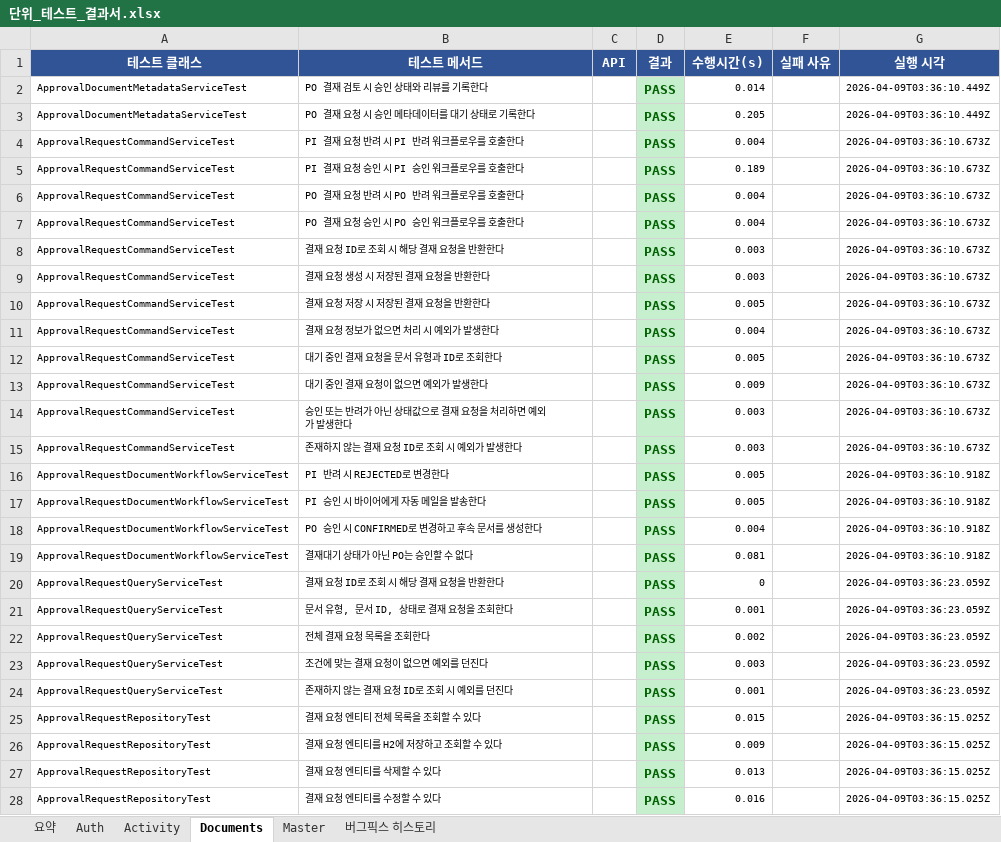
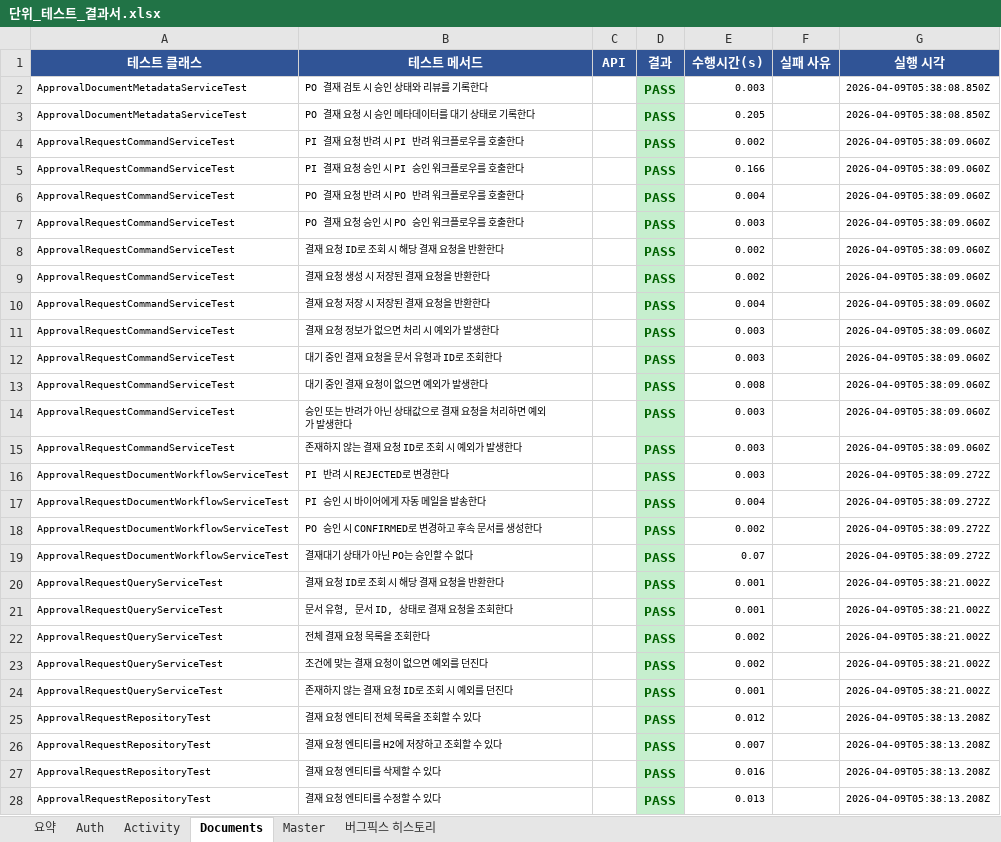
Before and after one commit to 20251029-hanhwa-swcamp-22th/be22-final-team2-project, an Excel workbook: unit-test-scenarios/단위_테스트_결과서.xlsx, sheet Documents, drawn as a sheet; only a part is shown; values as stored, in another font and other column widths than the file's, no borders; the diff covers the shown part only; the diff names each change by its address in the sheet, - before the commit and + after, or states it on an @@ line.

```diff
--- a/unit-test-scenarios/단위_테스트_결과서.xlsx (sheet Documents)
+++ b/unit-test-scenarios/단위_테스트_결과서.xlsx (sheet Documents)
-E2 (수행시간(s)): 0.014
+E2 (수행시간(s)): 0.003
-G2:G3 (실행 시각): 2026-04-09T03:36:10.449Z
+G2:G3 (실행 시각): 2026-04-09T05:38:08.850Z
-E4 (수행시간(s)): 0.004
+E4 (수행시간(s)): 0.002
-G4:G15 (실행 시각): 2026-04-09T03:36:10.673Z
+G4:G15 (실행 시각): 2026-04-09T05:38:09.060Z
-E5 (수행시간(s)): 0.189
+E5 (수행시간(s)): 0.166
-E7 (수행시간(s)): 0.004
+E7 (수행시간(s)): 0.003
-E8:E9 (수행시간(s)): 0.003
+E8:E9 (수행시간(s)): 0.002
-E10 (수행시간(s)): 0.005
+E10 (수행시간(s)): 0.004
-E11 (수행시간(s)): 0.004
+E11 (수행시간(s)): 0.003
-E12 (수행시간(s)): 0.005
+E12 (수행시간(s)): 0.003
-E13 (수행시간(s)): 0.009
+E13 (수행시간(s)): 0.008
-E16 (수행시간(s)): 0.005
+E16 (수행시간(s)): 0.003
-G16:G19 (실행 시각): 2026-04-09T03:36:10.918Z
+G16:G19 (실행 시각): 2026-04-09T05:38:09.272Z
-E17 (수행시간(s)): 0.005
+E17 (수행시간(s)): 0.004
-E18 (수행시간(s)): 0.004
+E18 (수행시간(s)): 0.002
-E19 (수행시간(s)): 0.081
+E19 (수행시간(s)): 0.07
-E20 (수행시간(s)): 0
+E20 (수행시간(s)): 0.001
-G20:G24 (실행 시각): 2026-04-09T03:36:23.059Z
+G20:G24 (실행 시각): 2026-04-09T05:38:21.002Z
-E23 (수행시간(s)): 0.003
+E23 (수행시간(s)): 0.002
-E25 (수행시간(s)): 0.015
+E25 (수행시간(s)): 0.012
-G25:G28 (실행 시각): 2026-04-09T03:36:15.025Z
+G25:G28 (실행 시각): 2026-04-09T05:38:13.208Z
-E26 (수행시간(s)): 0.009
+E26 (수행시간(s)): 0.007
-E27 (수행시간(s)): 0.013
+E27 (수행시간(s)): 0.016
-E28 (수행시간(s)): 0.016
+E28 (수행시간(s)): 0.013
```
Also changed, not shown: 6 added rows and 353 edited cells elsewhere in this sheet, sheet Activity, sheet Master, sheet 요약, unit-test-scenarios/통합_테스트_결과서.xlsx.
